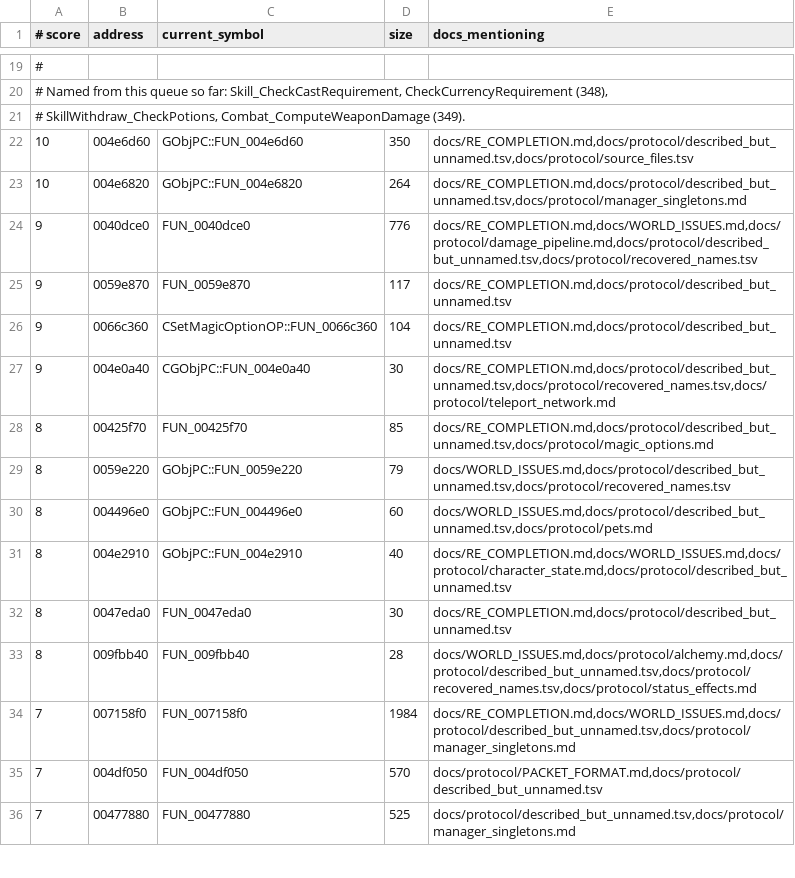
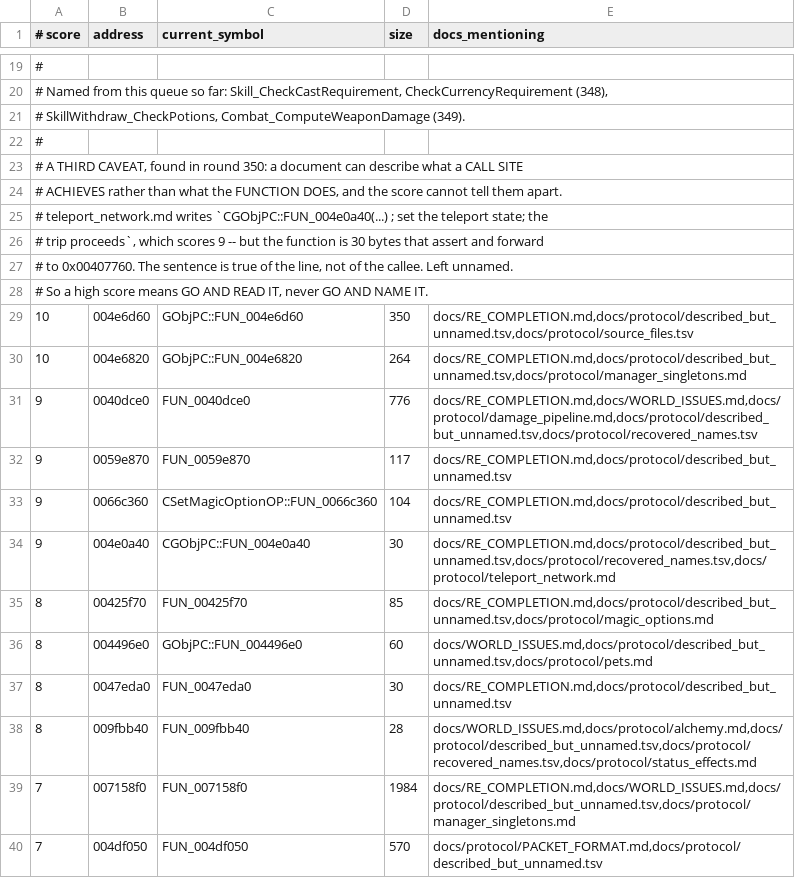
Before and after one commit to TheOpenSRO/OpenSRO, a TSV file: docs/protocol/described_but_unnamed.tsv, drawn as a sheet; only a part is shown, gaps mark what is left out; the shorter side is filled out with more unchanged rows.

```diff
--- a/docs/protocol/described_but_unnamed.tsv
+++ b/docs/protocol/described_but_unnamed.tsv
@@ -21,2 +21,9 @@
 # SkillWithdraw_CheckPotions, Combat_ComputeWeaponDamage (349).
+#
+# A THIRD CAVEAT, found in round 350: a document can describe what a CALL SITE
+# ACHIEVES rather than what the FUNCTION DOES, and the score cannot tell them apart.
+# teleport_network.md writes `CGObjPC::FUN_004e0a40(...) ; set the teleport state; the
+# trip proceeds`, which scores 9 -- but the function is 30 bytes that assert and forward
+# to 0x00407760. The sentence is true of the line, not of the callee. Left unnamed.
+# So a high score means GO AND READ IT, never GO AND NAME IT.
 10	004e6d60	GObjPC::FUN_004e6d60	350	docs/RE_COMPLETION.md,docs/protocol/described_but_unnamed.tsv,docs/protocol/source_files.tsv
@@ -28,5 +35,3 @@
 8	00425f70	FUN_00425f70	85	docs/RE_COMPLETION.md,docs/protocol/described_but_unnamed.tsv,docs/protocol/magic_options.md
-8	0059e220	GObjPC::FUN_0059e220	79	docs/WORLD_ISSUES.md,docs/protocol/described_but_unnamed.tsv,docs/protocol/recovered_names.tsv
 8	004496e0	GObjPC::FUN_004496e0	60	docs/WORLD_ISSUES.md,docs/protocol/described_but_unnamed.tsv,docs/protocol/pets.md
-8	004e2910	GObjPC::FUN_004e2910	40	docs/RE_COMPLETION.md,docs/WORLD_ISSUES.md,docs/protocol/character_state.md,docs/protocol/described_but_unnamed.tsv
 8	0047eda0	FUN_0047eda0	30	docs/RE_COMPLETION.md,docs/protocol/described_but_unnamed.tsv
```
Also changed, not shown: 3 other files.
